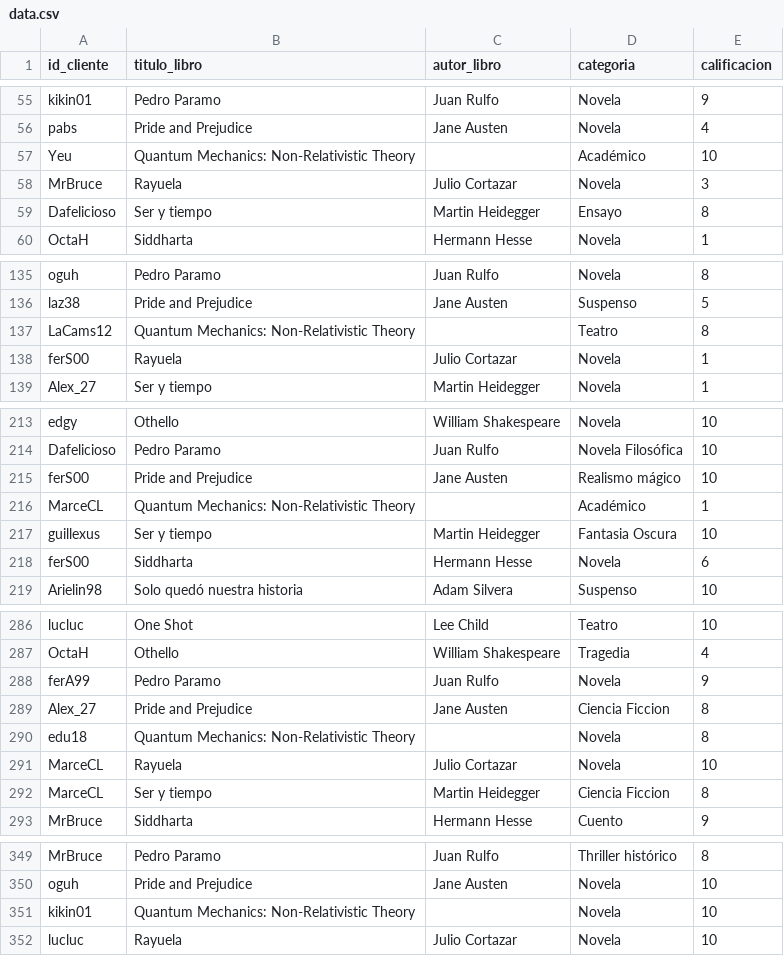
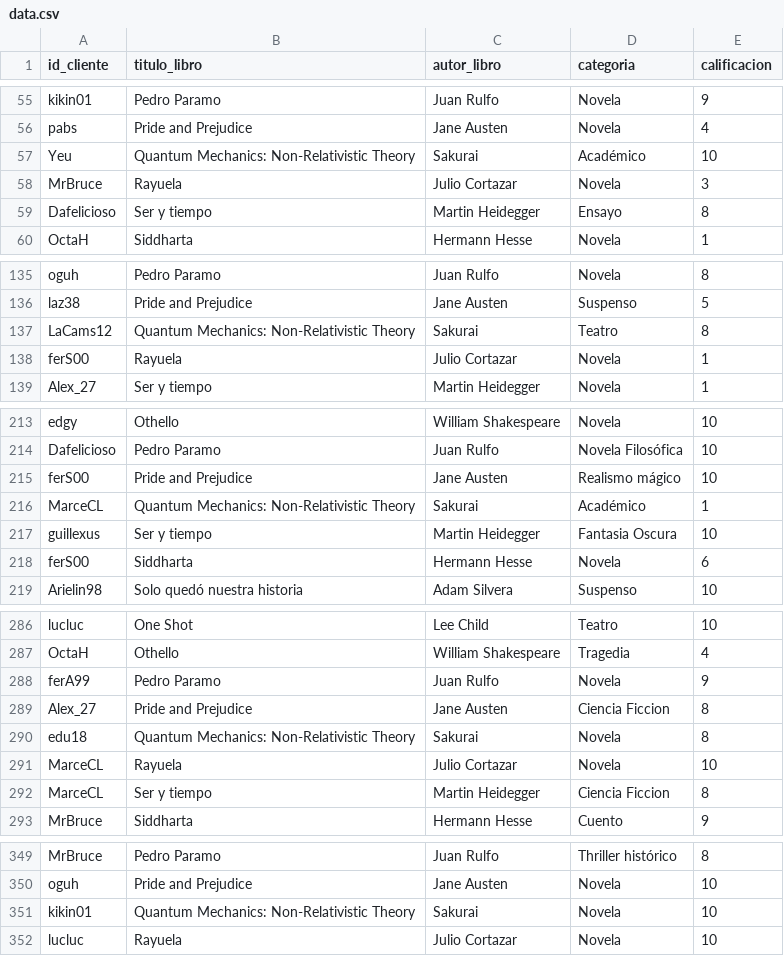
Before and after one commit to Detroxsys/BBDDNE, a CSV file: Proyecto_II/resources/data.csv, drawn as a sheet; only a part is shown, gaps mark what is left out; the diff covers the shown part only.

Commit message:
Update data.csv

```diff
--- a/Proyecto_II/resources/data.csv
+++ b/Proyecto_II/resources/data.csv
@@ -56,3 +56,3 @@ kikin01,Pedro Paramo,Juan Rulfo,Novela,9
 pabs,Pride and Prejudice,Jane Austen,Novela,4
-Yeu,Quantum Mechanics: Non-Relativistic Theory,,Académico,10
+Yeu,Quantum Mechanics: Non-Relativistic Theory,Sakurai,Académico,10
 MrBruce,Rayuela,Julio Cortazar,Novela,3
@@ -136,3 +136,3 @@ oguh,Pedro Paramo,Juan Rulfo,Novela,8
 laz38,Pride and Prejudice,Jane Austen,Suspenso,5
-LaCams12,Quantum Mechanics: Non-Relativistic Theory,,Teatro,8
+LaCams12,Quantum Mechanics: Non-Relativistic Theory,Sakurai,Teatro,8
 ferS00,Rayuela,Julio Cortazar,Novela,1
@@ -215,3 +215,3 @@ Dafelicioso,Pedro Paramo,Juan Rulfo,Novela Filosófica,10
 ferS00,Pride and Prejudice,Jane Austen,Realismo mágico,10
-MarceCL,Quantum Mechanics: Non-Relativistic Theory,,Académico,1
+MarceCL,Quantum Mechanics: Non-Relativistic Theory,Sakurai,Académico,1
 guillexus,Ser y tiempo,Martin Heidegger,Fantasia Oscura,10
@@ -289,3 +289,3 @@ ferA99,Pedro Paramo,Juan Rulfo,Novela,9
 Alex_27,Pride and Prejudice,Jane Austen,Ciencia Ficcion,8
-edu18,Quantum Mechanics: Non-Relativistic Theory,,Novela,8
+edu18,Quantum Mechanics: Non-Relativistic Theory,Sakurai,Novela,8
 MarceCL,Rayuela,Julio Cortazar,Novela,10
@@ -350,3 +350,3 @@ MrBruce,Pedro Paramo,Juan Rulfo,Thriller histórico,8
 oguh,Pride and Prejudice,Jane Austen,Novela,10
-kikin01,Quantum Mechanics: Non-Relativistic Theory,,Novela,10
+kikin01,Quantum Mechanics: Non-Relativistic Theory,Sakurai,Novela,10
 lucluc,Rayuela,Julio Cortazar,Novela,10
```
Also changed, not shown: 13 edited cells elsewhere in this file.
